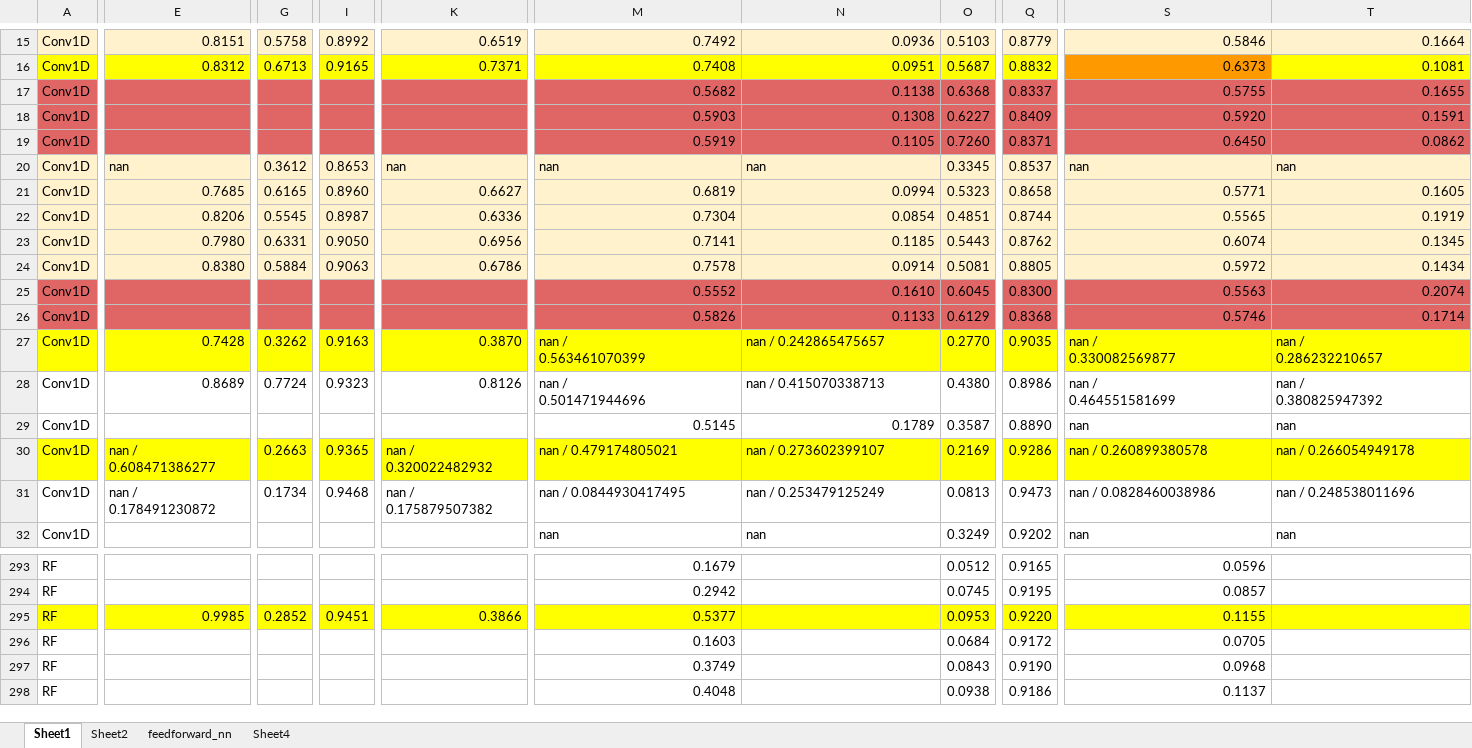
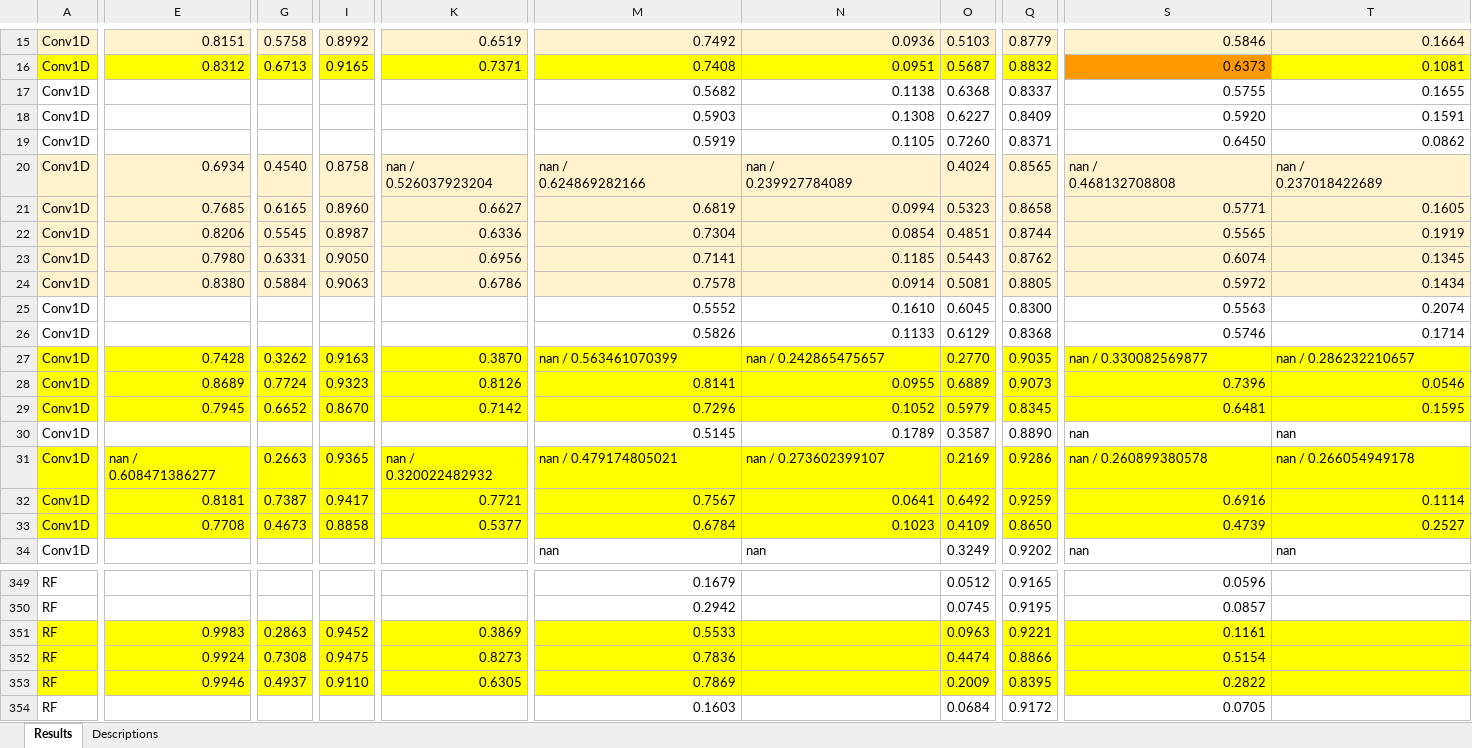
Before and after one commit to lsy3/clinical-notes-diagnosis-dl-nlp, an Excel workbook: report/Experiments.xlsx, sheet Results, drawn as a sheet; only a part is shown, gaps mark what is left out; the shorter side is filled out with more unchanged rows; values as stored, in another font and other column widths than the file's, no borders; charts and pictures not drawn; removed rows and columns are numbered as before the commit, all else as after; rows hold the shown columns only; ↵ is a line break in a cell; the diff covers the shown part only; the diff names each change by its address in the sheet, - before the commit and + after, or states it on an @@ line.

```diff
--- a/report/Experiments.xlsx (sheet Results)
+++ b/report/Experiments.xlsx (sheet Results)
-sheet tab: Sheet1
+sheet tab: Results
-sheet tab: Sheet2
+sheet tab: Descriptions
-sheet tab: feedforward_nn
-sheet tab: Sheet4
-A17:T19 fill: #E06666
+A17:T19 fill: none
-row 20: Conv1D | nan | 0.3612 | 0.8653 | nan | nan | nan | 0.3345 | 0.8537 | nan | nan
+row 20: Conv1D | 0.6934 | 0.4540 | 0.8758 | nan / ↵ 0.526037923204 | nan / ↵ 0.624869282166 | nan / ↵ 0.239927784089 | 0.4024 | 0.8565 | nan / ↵ 0.468132708808 | nan / ↵ 0.237018422689
-A25:T26 fill: #E06666
+A25:T26 fill: none
-M27: nan / ↵ 0.563461070399
+M27: nan / 0.563461070399
-S27: nan / ↵ 0.330082569877
+S27: nan / 0.330082569877
-T27: nan / ↵ 0.286232210657
+T27: nan / 0.286232210657
-A28:T28 fill: none
+A28:T28 fill: #FFFF00
-M28: nan / ↵ 0.501471944696
+M28: 0.8141
-M28:N28 alignment: left
+M28:N28 alignment: right
-N28: nan / 0.415070338713
+N28: 0.0955
-O28: 0.4380
+O28: 0.6889
-Q28: 0.8986
+Q28: 0.9073
-S28: nan / ↵ 0.464551581699
+S28: 0.7396
-S28:T28 alignment: left
+S28:T28 alignment: right
-T28: nan / ↵ 0.380825947392
+T28: 0.0546
+row 29: Conv1D | 0.7945 | 0.6652 | 0.8670 | 0.7142 | 0.7296 | 0.1052 | 0.5979 | 0.8345 | 0.6481 | 0.1595
-row 31: Conv1D | nan / 0.178491230872 | 0.1734 | 0.9468 | nan / 0.175879507382 | nan / 0.0844930417495 | nan / 0.253479125249 | 0.0813 | 0.9473 | nan / 0.0828460038986 | nan / 0.248538011696
+row 32: Conv1D | 0.8181 | 0.7387 | 0.9417 | 0.7721 | 0.7567 | 0.0641 | 0.6492 | 0.9259 | 0.6916 | 0.1114
+row 33: Conv1D | 0.7708 | 0.4673 | 0.8858 | 0.5377 | 0.6784 | 0.1023 | 0.4109 | 0.8650 | 0.4739 | 0.2527
-E351: 0.9985
+E351: 0.9983
-G351: 0.2852
+G351: 0.2863
-I351: 0.9451
+I351: 0.9452
-K351: 0.3866
+K351: 0.3869
-M351: 0.5377
+M351: 0.5533
-O351: 0.0953
+O351: 0.0963
-Q351: 0.9220
+Q351: 0.9221
-S351: 0.1155
+S351: 0.1161
+row 352: RF | 0.9924 | 0.7308 | 0.9475 | 0.8273 | 0.7836 |  | 0.4474 | 0.8866 | 0.5154
+row 353: RF | 0.9946 | 0.4937 | 0.9110 | 0.6305 | 0.7869 |  | 0.2009 | 0.8395 | 0.2822
```
Also changed, not shown: 61 added rows, 1 removed row, 115 edited cells and cell formats elsewhere in this sheet, sheet Descriptions, charts or pictures, 19 other files.
